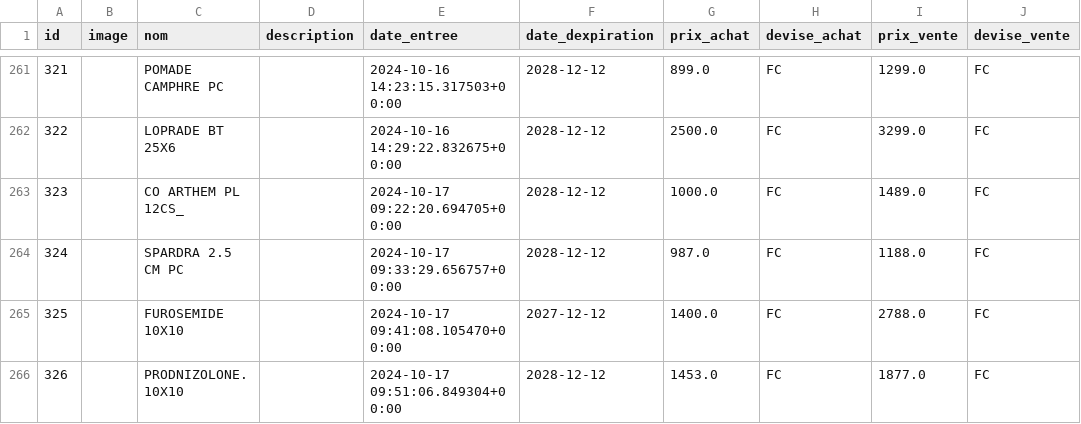
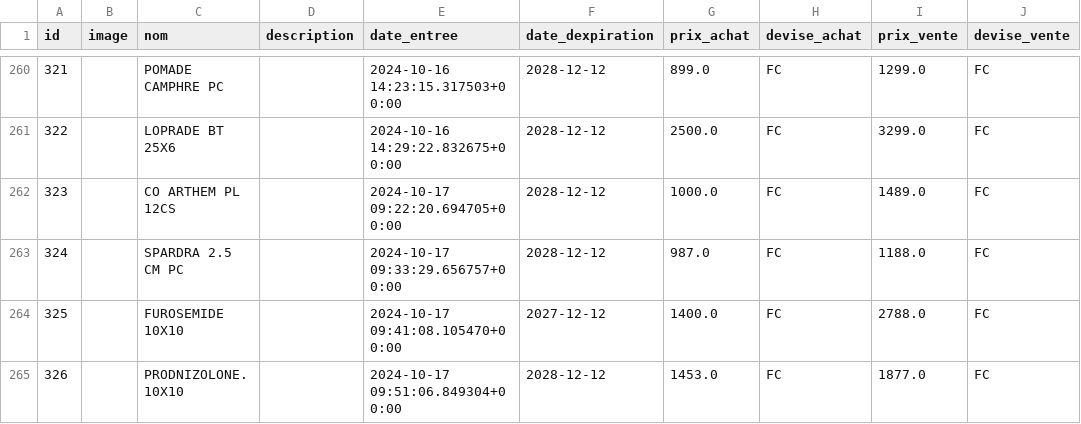
Before and after one commit to Victoire243/shekinah_app, a CSV file: assets/db/produits.csv, drawn as a sheet; only a part is shown, gaps mark what is left out; addresses are those after the commit; the diff covers the shown part only; the diff names each change by its address in the sheet, - before the commit and + after, or states it on an @@ line.

```diff
--- a/assets/db/produits.csv
+++ b/assets/db/produits.csv
-C262 (nom): CO ARTHEM PL 12CS_
+C262 (nom): CO ARTHEM PL 12CS
```
Also changed, not shown: 1 removed row and 7 edited cells elsewhere in this file, 8 other files.
